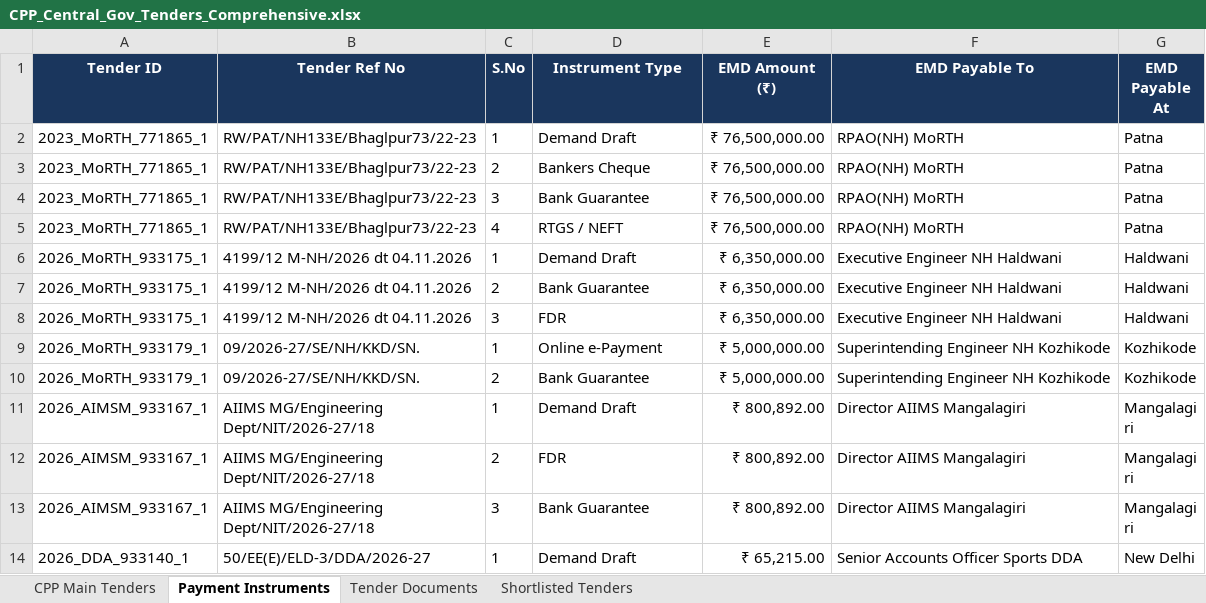
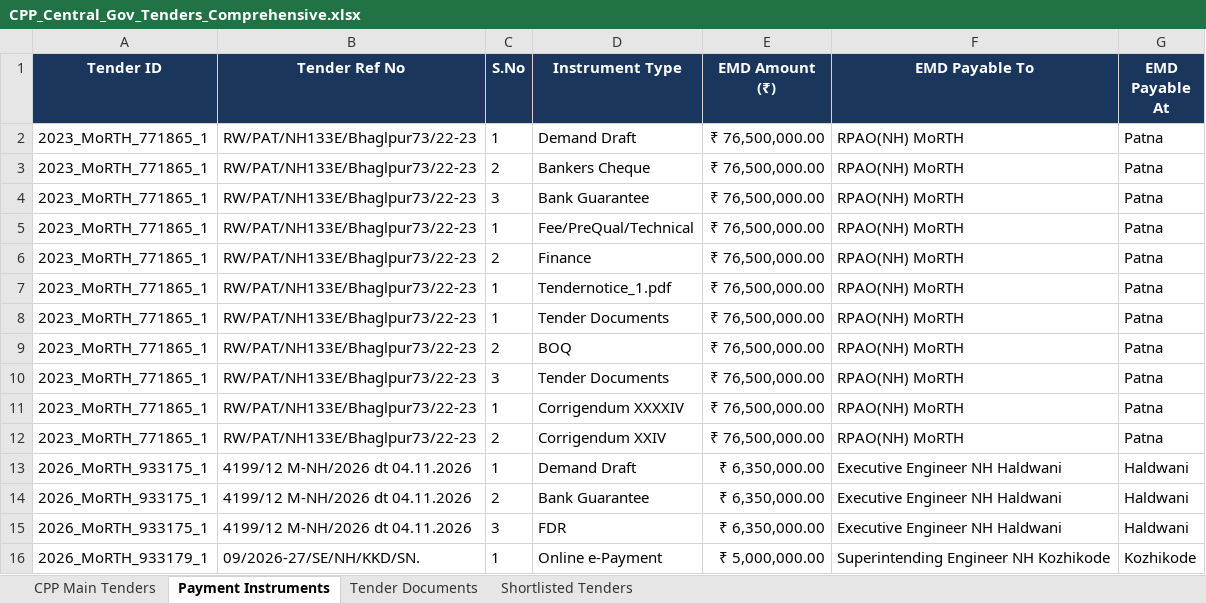
Before and after one commit to ravicool74/TDSC-Tender-Intelligence-Subscription-Platform, an Excel workbook: CPP_Central_Gov_Tenders_Comprehensive.xlsx, sheet Payment Instruments, drawn as a sheet; only a part is shown; the shorter side is filled out with more unchanged rows; values as stored, in another font and other column widths than the file's, no borders; the diff names each change by its address in the sheet, - before the commit and + after, or states it on an @@ line.

Commit message:
feat(cpp): sync enriched tender details, clean ghost records, and push latest changes

```diff
--- a/CPP_Central_Gov_Tenders_Comprehensive.xlsx (sheet Payment Instruments)
+++ b/CPP_Central_Gov_Tenders_Comprehensive.xlsx (sheet Payment Instruments)
-C5 (S.No): 4
+C5 (S.No): 1
-D5 (Instrument Type): RTGS / NEFT
+D5 (Instrument Type): Fee/PreQual/Technical
+row 6: 2023_MoRTH_771865_1 | RW/PAT/NH133E/Bhaglpur73/22-23 | 2 | Finance | ₹ 76,500,000.00 | RPAO(NH) MoRTH | Patna
+row 7: 2023_MoRTH_771865_1 | RW/PAT/NH133E/Bhaglpur73/22-23 | 1 | Tendernotice_1.pdf | ₹ 76,500,000.00 | RPAO(NH) MoRTH | Patna
+row 8: 2023_MoRTH_771865_1 | RW/PAT/NH133E/Bhaglpur73/22-23 | 1 | Tender Documents | ₹ 76,500,000.00 | RPAO(NH) MoRTH | Patna
+row 9: 2023_MoRTH_771865_1 | RW/PAT/NH133E/Bhaglpur73/22-23 | 2 | BOQ | ₹ 76,500,000.00 | RPAO(NH) MoRTH | Patna
+row 10: 2023_MoRTH_771865_1 | RW/PAT/NH133E/Bhaglpur73/22-23 | 3 | Tender Documents | ₹ 76,500,000.00 | RPAO(NH) MoRTH | Patna
+row 11: 2023_MoRTH_771865_1 | RW/PAT/NH133E/Bhaglpur73/22-23 | 1 | Corrigendum XXXXIV | ₹ 76,500,000.00 | RPAO(NH) MoRTH | Patna
+row 12: 2023_MoRTH_771865_1 | RW/PAT/NH133E/Bhaglpur73/22-23 | 2 | Corrigendum XXIV | ₹ 76,500,000.00 | RPAO(NH) MoRTH | Patna
```
Also changed, not shown: sheet Tender Documents, sheet CPP Main Tenders, 2 other files.
